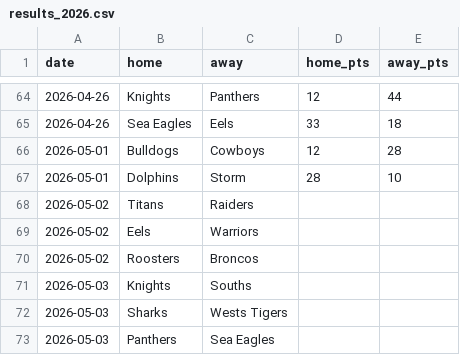
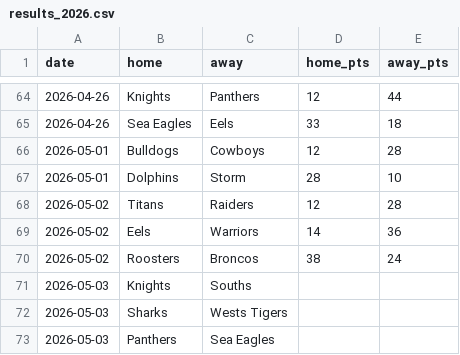
Before and after one commit to Rossdavo/nrl-ai-predictor, a CSV file: results_2026.csv, drawn as a sheet; only a part is shown, gaps mark what is left out.

Commit message:
Update results_2026.csv

```diff
--- a/results_2026.csv
+++ b/results_2026.csv
@@ -67,5 +67,5 @@ date,home,away,home_pts,away_pts
 2026-05-01,Dolphins,Storm,28,10
-2026-05-02,Titans,Raiders,
-2026-05-02,Eels,Warriors,
-2026-05-02,Roosters,Broncos,
+2026-05-02,Titans,Raiders,12,28
+2026-05-02,Eels,Warriors,14,36
+2026-05-02,Roosters,Broncos,38,24
 2026-05-03,Knights,Souths,
```
